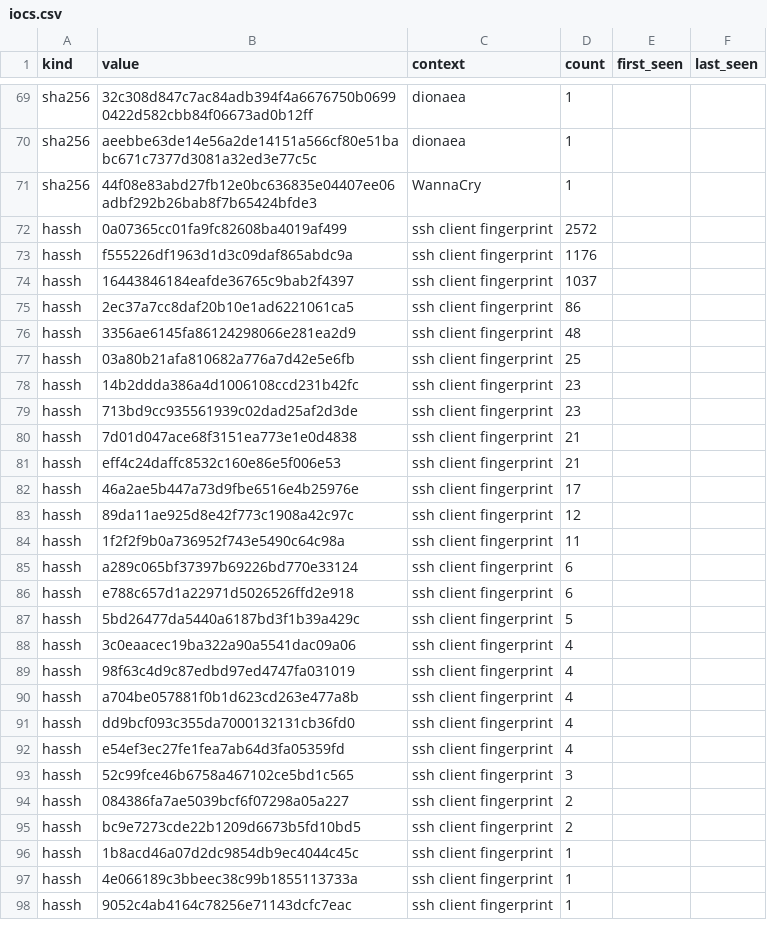
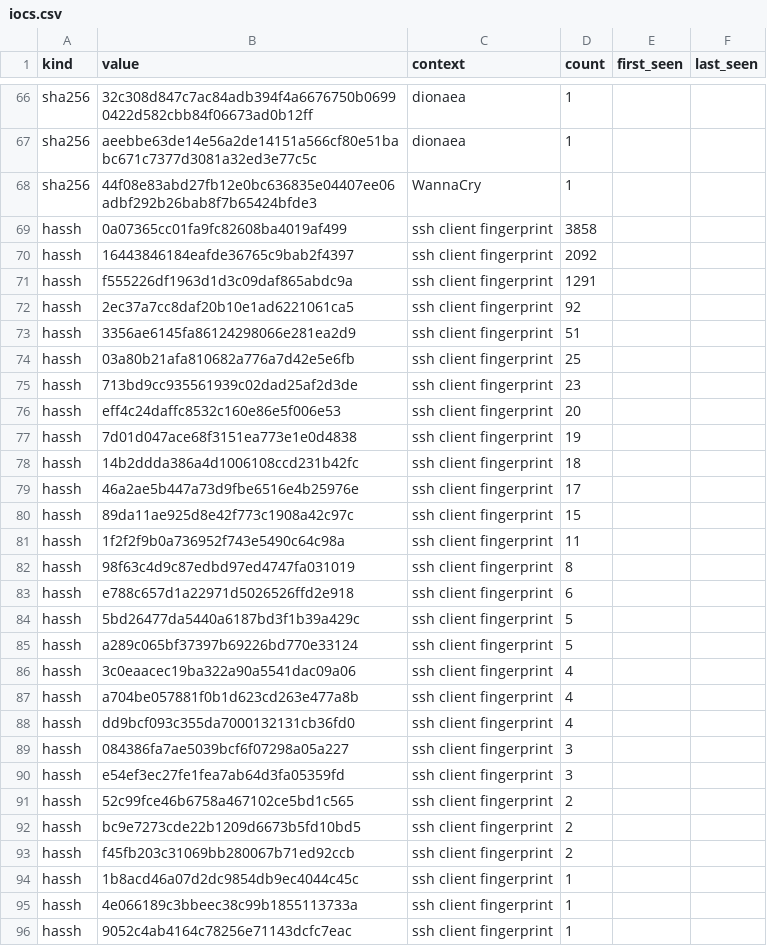
Before and after one commit to unerror/security, a CSV file: feeds/honeypot/iocs.csv, drawn as a sheet; only a part is shown, gaps mark what is left out; the diff covers the shown part only.

```diff
--- a/feeds/honeypot/iocs.csv
+++ b/feeds/honeypot/iocs.csv
@@ -71,26 +68,27 @@ sha256,aeebbe63de14e56a2de14151a566cf80e51babc671c7377d3081a32ed3e77c5c,dionaea,
 sha256,44f08e83abd27fb12e0bc636835e04407ee06adbf292b26bab8f7b65424bfde3,WannaCry,1,,
-hassh,0a07365cc01fa9fc82608ba4019af499,ssh client fingerprint,2572,,
-hassh,f555226df1963d1d3c09daf865abdc9a,ssh client fingerprint,1176,,
-hassh,16443846184eafde36765c9bab2f4397,ssh client fingerprint,1037,,
-hassh,2ec37a7cc8daf20b10e1ad6221061ca5,ssh client fingerprint,86,,
-hassh,3356ae6145fa86124298066e281ea2d9,ssh client fingerprint,48,,
+hassh,0a07365cc01fa9fc82608ba4019af499,ssh client fingerprint,3858,,
+hassh,16443846184eafde36765c9bab2f4397,ssh client fingerprint,2092,,
+hassh,f555226df1963d1d3c09daf865abdc9a,ssh client fingerprint,1291,,
+hassh,2ec37a7cc8daf20b10e1ad6221061ca5,ssh client fingerprint,92,,
+hassh,3356ae6145fa86124298066e281ea2d9,ssh client fingerprint,51,,
 hassh,03a80b21afa810682a776a7d42e5e6fb,ssh client fingerprint,25,,
-hassh,14b2ddda386a4d1006108ccd231b42fc,ssh client fingerprint,23,,
 hassh,713bd9cc935561939c02dad25af2d3de,ssh client fingerprint,23,,
-hassh,7d01d047ace68f3151ea773e1e0d4838,ssh client fingerprint,21,,
-hassh,eff4c24daffc8532c160e86e5f006e53,ssh client fingerprint,21,,
+hassh,eff4c24daffc8532c160e86e5f006e53,ssh client fingerprint,20,,
+hassh,7d01d047ace68f3151ea773e1e0d4838,ssh client fingerprint,19,,
+hassh,14b2ddda386a4d1006108ccd231b42fc,ssh client fingerprint,18,,
 hassh,46a2ae5b447a73d9fbe6516e4b25976e,ssh client fingerprint,17,,
-hassh,89da11ae925d8e42f773c1908a42c97c,ssh client fingerprint,12,,
+hassh,89da11ae925d8e42f773c1908a42c97c,ssh client fingerprint,15,,
 hassh,1f2f2f9b0a736952f743e5490c64c98a,ssh client fingerprint,11,,
-hassh,a289c065bf37397b69226bd770e33124,ssh client fingerprint,6,,
+hassh,98f63c4d9c87edbd97ed4747fa031019,ssh client fingerprint,8,,
 hassh,e788c657d1a22971d5026526ffd2e918,ssh client fingerprint,6,,
 hassh,5bd26477da5440a6187bd3f1b39a429c,ssh client fingerprint,5,,
+hassh,a289c065bf37397b69226bd770e33124,ssh client fingerprint,5,,
 hassh,3c0eaacec19ba322a90a5541dac09a06,ssh client fingerprint,4,,
-hassh,98f63c4d9c87edbd97ed4747fa031019,ssh client fingerprint,4,,
 hassh,a704be057881f0b1d623cd263e477a8b,ssh client fingerprint,4,,
 hassh,dd9bcf093c355da7000132131cb36fd0,ssh client fingerprint,4,,
-hassh,e54ef3ec27fe1fea7ab64d3fa05359fd,ssh client fingerprint,4,,
-hassh,52c99fce46b6758a467102ce5bd1c565,ssh client fingerprint,3,,
-hassh,084386fa7ae5039bcf6f07298a05a227,ssh client fingerprint,2,,
+hassh,084386fa7ae5039bcf6f07298a05a227,ssh client fingerprint,3,,
+hassh,e54ef3ec27fe1fea7ab64d3fa05359fd,ssh client fingerprint,3,,
+hassh,52c99fce46b6758a467102ce5bd1c565,ssh client fingerprint,2,,
 hassh,bc9e7273cde22b1209d6673b5fd10bd5,ssh client fingerprint,2,,
+hassh,f45fb203c31069bb280067b71ed92ccb,ssh client fingerprint,2,,
 hassh,1b8acd46a07d2dc9854db9ec4044c45c,ssh client fingerprint,1,,
```
Also changed, not shown: 5 removed rows elsewhere in this file, 13 other files.
